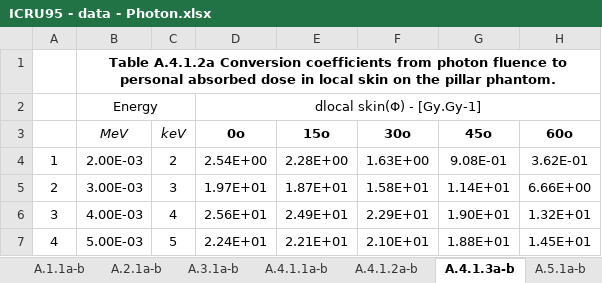
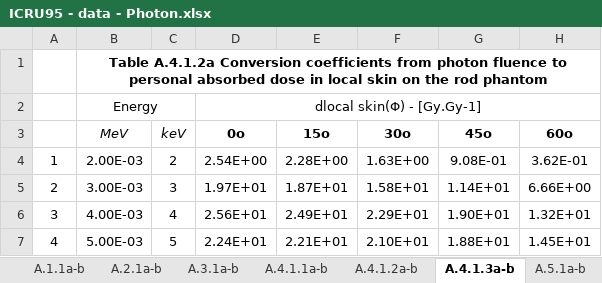
Before and after one commit to nnQuynh/ICRU95data, an Excel workbook: data/ICRU95 - data - Photon.xlsx, sheet A.4.1.3a-b, drawn as a sheet; only a part is shown; values as stored, in another font and other column widths than the file's, no borders; charts and pictures not drawn; the diff names each change by its address in the sheet, - before the commit and + after, or states it on an @@ line.

```diff
--- a/data/ICRU95 - data - Photon.xlsx (sheet A.4.1.3a-b)
+++ b/data/ICRU95 - data - Photon.xlsx (sheet A.4.1.3a-b)
-B1: …on the pillar phantom.
+B1: …on the rod phantom
```
Also changed, not shown: sheet A.4.1.1a-b, sheet A.3.1a-b, 18 other files.
